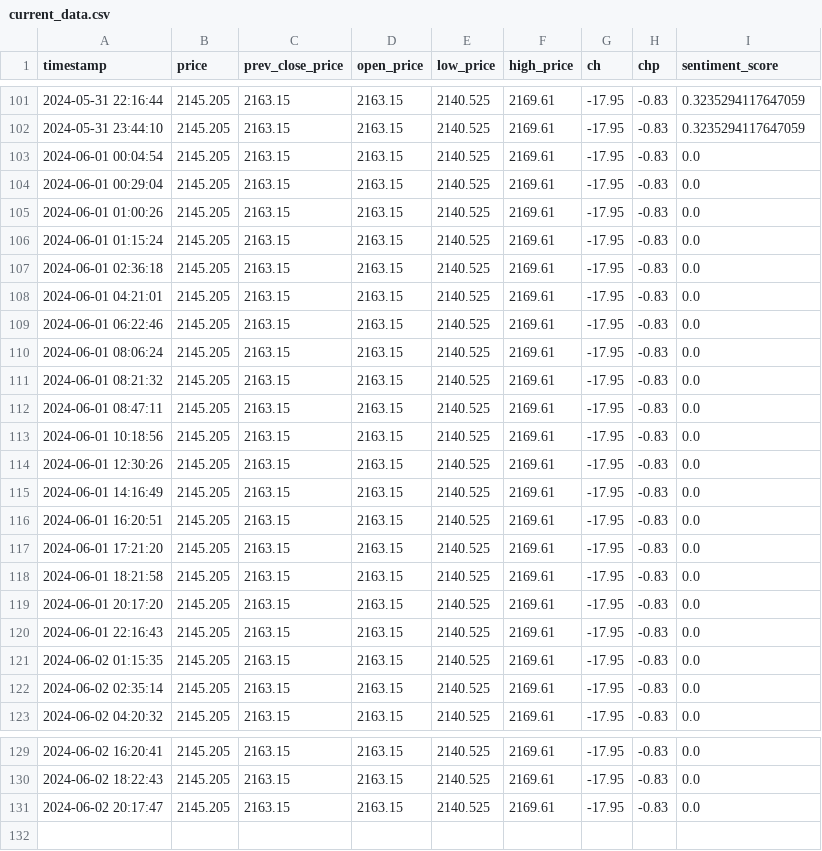
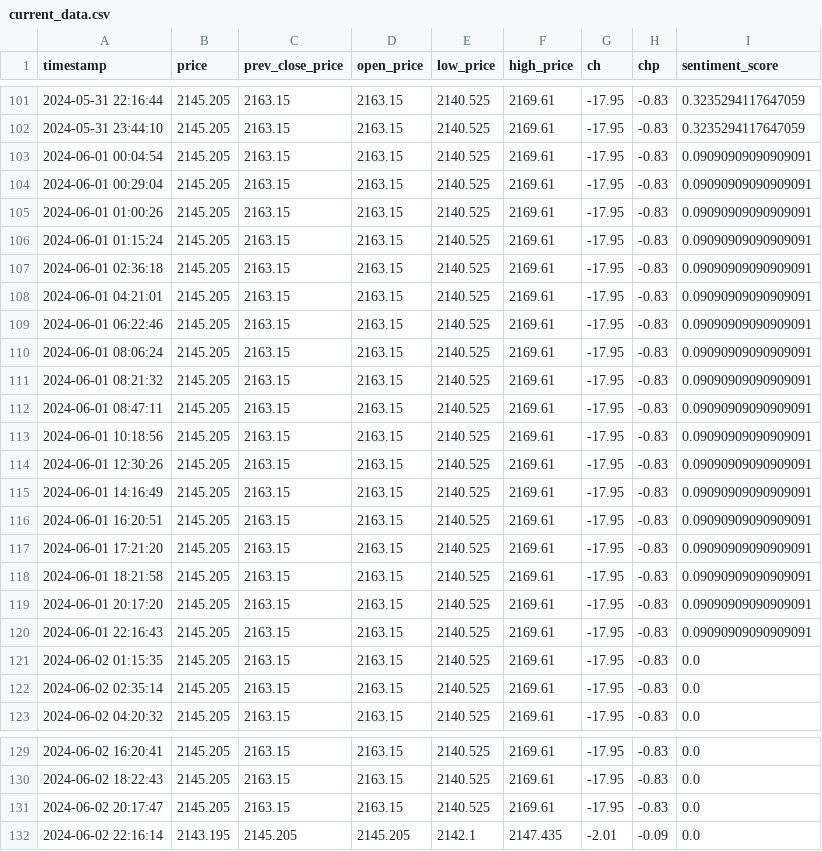
Before and after one commit to GrozdaniTanja/gold-price-prediction, a CSV file: data/current_data.csv, drawn as a sheet; only a part is shown, gaps mark what is left out.

Commit message:
action: validate data

```diff
--- a/data/current_data.csv
+++ b/data/current_data.csv
@@ -102,20 +102,20 @@ timestamp,price,prev_close_price,open_price,low_price,high_price,ch,chp,sentimen
 2024-05-31 23:44:10,2145.205,2163.15,2163.15,2140.525,2169.61,-17.95,-0.83,0.3235294117647059
-2024-06-01 00:04:54,2145.205,2163.15,2163.15,2140.525,2169.61,-17.95,-0.83,0.0
-2024-06-01 00:29:04,2145.205,2163.15,2163.15,2140.525,2169.61,-17.95,-0.83,0.0
-2024-06-01 01:00:26,2145.205,2163.15,2163.15,2140.525,2169.61,-17.95,-0.83,0.0
-2024-06-01 01:15:24,2145.205,2163.15,2163.15,2140.525,2169.61,-17.95,-0.83,0.0
-2024-06-01 02:36:18,2145.205,2163.15,2163.15,2140.525,2169.61,-17.95,-0.83,0.0
-2024-06-01 04:21:01,2145.205,2163.15,2163.15,2140.525,2169.61,-17.95,-0.83,0.0
-2024-06-01 06:22:46,2145.205,2163.15,2163.15,2140.525,2169.61,-17.95,-0.83,0.0
-2024-06-01 08:06:24,2145.205,2163.15,2163.15,2140.525,2169.61,-17.95,-0.83,0.0
-2024-06-01 08:21:32,2145.205,2163.15,2163.15,2140.525,2169.61,-17.95,-0.83,0.0
-2024-06-01 08:47:11,2145.205,2163.15,2163.15,2140.525,2169.61,-17.95,-0.83,0.0
-2024-06-01 10:18:56,2145.205,2163.15,2163.15,2140.525,2169.61,-17.95,-0.83,0.0
-2024-06-01 12:30:26,2145.205,2163.15,2163.15,2140.525,2169.61,-17.95,-0.83,0.0
-2024-06-01 14:16:49,2145.205,2163.15,2163.15,2140.525,2169.61,-17.95,-0.83,0.0
-2024-06-01 16:20:51,2145.205,2163.15,2163.15,2140.525,2169.61,-17.95,-0.83,0.0
-2024-06-01 17:21:20,2145.205,2163.15,2163.15,2140.525,2169.61,-17.95,-0.83,0.0
-2024-06-01 18:21:58,2145.205,2163.15,2163.15,2140.525,2169.61,-17.95,-0.83,0.0
-2024-06-01 20:17:20,2145.205,2163.15,2163.15,2140.525,2169.61,-17.95,-0.83,0.0
-2024-06-01 22:16:43,2145.205,2163.15,2163.15,2140.525,2169.61,-17.95,-0.83,0.0
+2024-06-01 00:04:54,2145.205,2163.15,2163.15,2140.525,2169.61,-17.95,-0.83,0.09090909090909091
+2024-06-01 00:29:04,2145.205,2163.15,2163.15,2140.525,2169.61,-17.95,-0.83,0.09090909090909091
+2024-06-01 01:00:26,2145.205,2163.15,2163.15,2140.525,2169.61,-17.95,-0.83,0.09090909090909091
+2024-06-01 01:15:24,2145.205,2163.15,2163.15,2140.525,2169.61,-17.95,-0.83,0.09090909090909091
+2024-06-01 02:36:18,2145.205,2163.15,2163.15,2140.525,2169.61,-17.95,-0.83,0.09090909090909091
+2024-06-01 04:21:01,2145.205,2163.15,2163.15,2140.525,2169.61,-17.95,-0.83,0.09090909090909091
+2024-06-01 06:22:46,2145.205,2163.15,2163.15,2140.525,2169.61,-17.95,-0.83,0.09090909090909091
+2024-06-01 08:06:24,2145.205,2163.15,2163.15,2140.525,2169.61,-17.95,-0.83,0.09090909090909091
+2024-06-01 08:21:32,2145.205,2163.15,2163.15,2140.525,2169.61,-17.95,-0.83,0.09090909090909091
+2024-06-01 08:47:11,2145.205,2163.15,2163.15,2140.525,2169.61,-17.95,-0.83,0.09090909090909091
+2024-06-01 10:18:56,2145.205,2163.15,2163.15,2140.525,2169.61,-17.95,-0.83,0.09090909090909091
+2024-06-01 12:30:26,2145.205,2163.15,2163.15,2140.525,2169.61,-17.95,-0.83,0.09090909090909091
+2024-06-01 14:16:49,2145.205,2163.15,2163.15,2140.525,2169.61,-17.95,-0.83,0.09090909090909091
+2024-06-01 16:20:51,2145.205,2163.15,2163.15,2140.525,2169.61,-17.95,-0.83,0.09090909090909091
+2024-06-01 17:21:20,2145.205,2163.15,2163.15,2140.525,2169.61,-17.95,-0.83,0.09090909090909091
+2024-06-01 18:21:58,2145.205,2163.15,2163.15,2140.525,2169.61,-17.95,-0.83,0.09090909090909091
+2024-06-01 20:17:20,2145.205,2163.15,2163.15,2140.525,2169.61,-17.95,-0.83,0.09090909090909091
+2024-06-01 22:16:43,2145.205,2163.15,2163.15,2140.525,2169.61,-17.95,-0.83,0.09090909090909091
 2024-06-02 01:15:35,2145.205,2163.15,2163.15,2140.525,2169.61,-17.95,-0.83,0.0
@@ -131 +131,2 @@ timestamp,price,prev_close_price,open_price,low_price,high_price,ch,chp,sentimen
 2024-06-02 20:17:47,2145.205,2163.15,2163.15,2140.525,2169.61,-17.95,-0.83,0.0
+2024-06-02 22:16:14,2143.195,2145.205,2145.205,2142.1,2147.435,-2.01,-0.09,0.0
```
Also changed, not shown: data/reference_data.csv, 2 other files.
